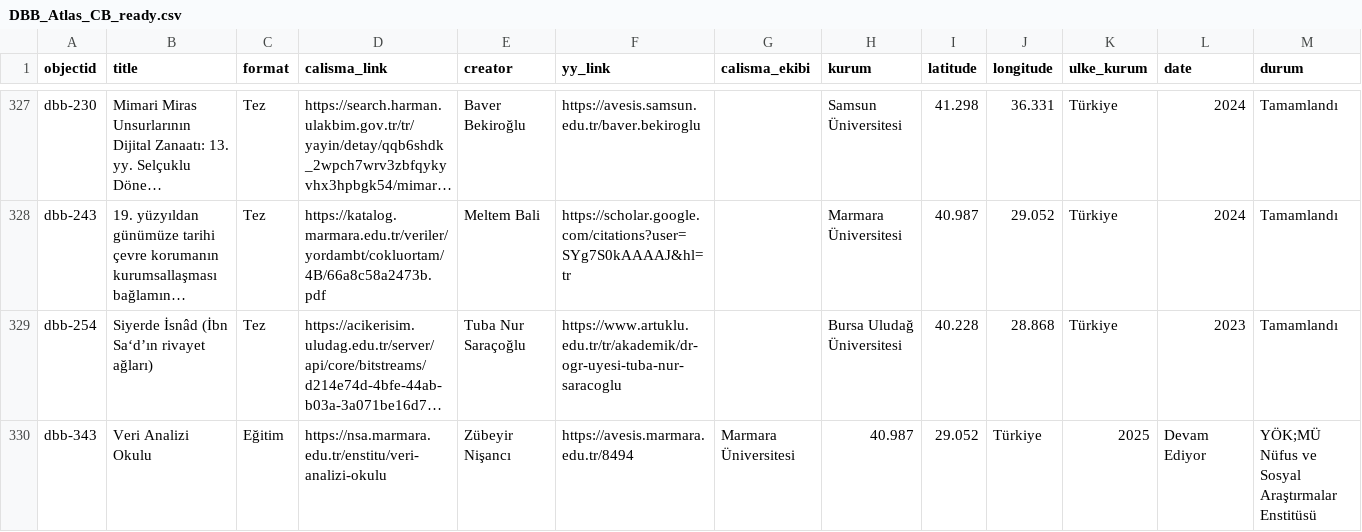
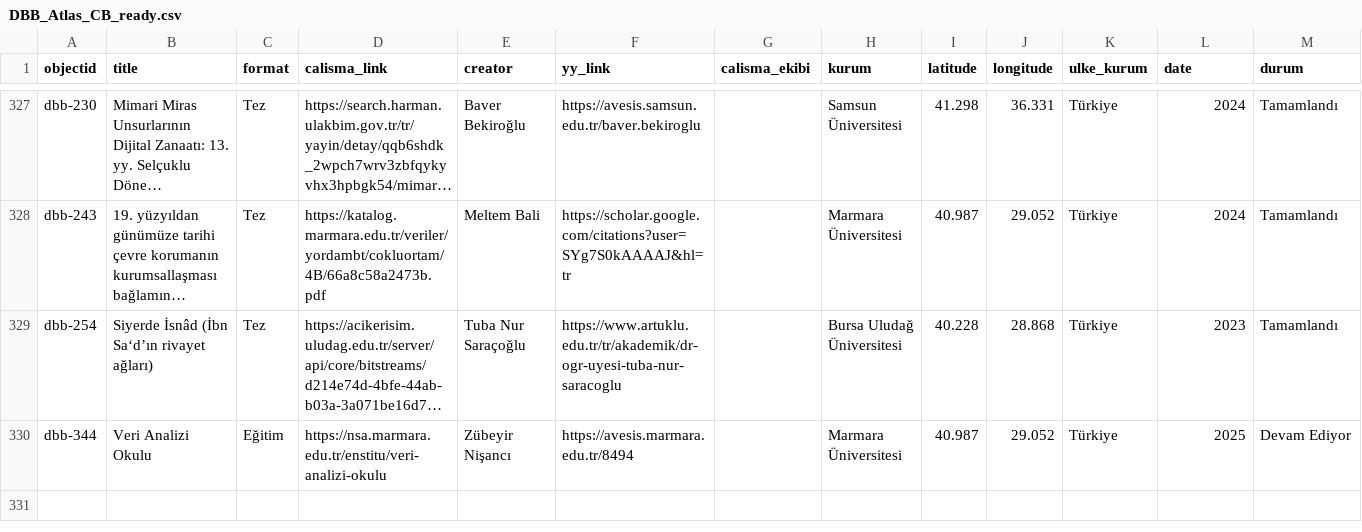
Before and after one commit to DBB-M/dh-atlas-turkiye, a CSV file: _data/DBB_Atlas_CB_ready.csv, drawn as a sheet; only a part is shown, gaps mark what is left out; long unchanged cells end in …; removed rows and columns are numbered as before the commit, all else as after; rows hold the shown columns only; the diff names each change by its address in the sheet, - before the commit and + after, or states it on an @@ line.

Commit message:
Update DBB_Atlas_CB_ready.csv

```diff
--- a/_data/DBB_Atlas_CB_ready.csv
+++ b/_data/DBB_Atlas_CB_ready.csv
-row 330: dbb-343 | Veri Analizi Okulu | Eğitim | https://nsa.marmara.edu.tr/enstitu/veri-analizi-okulu | Zübeyir Nişancı | https://avesis.marmara.edu.tr/8494 | Marmara Üniversitesi | 40.987 | 29.052 | Türkiye | 2025 | Devam Ediyor | YÖK;MÜ Nüfus ve Sosyal Araştırmalar Enstitüsü
+row 330: dbb-344 | Veri Analizi Okulu | Eğitim | https://nsa.marmara.edu.tr/enstitu/veri-analizi-okulu | Zübeyir Nişancı | https://avesis.marmara.edu.tr/8494 |  | Marmara Üniversitesi | 40.987 | 29.052 | Türkiye | 2025 | Devam Ediyor
```
